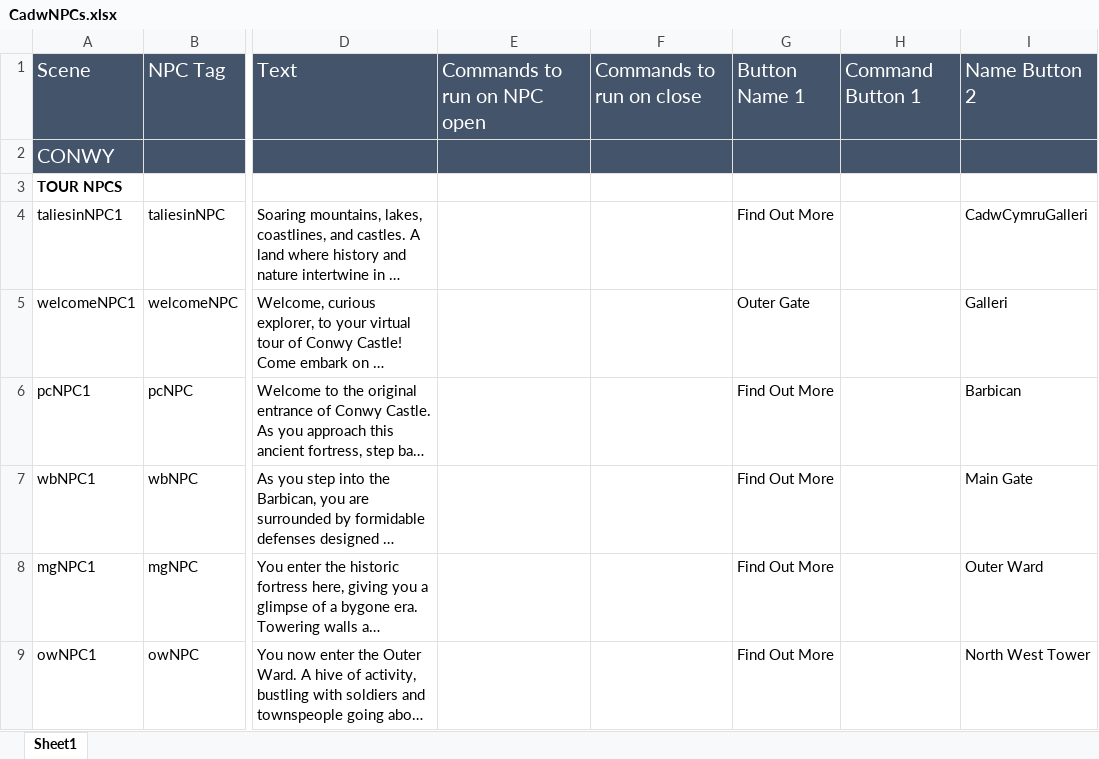
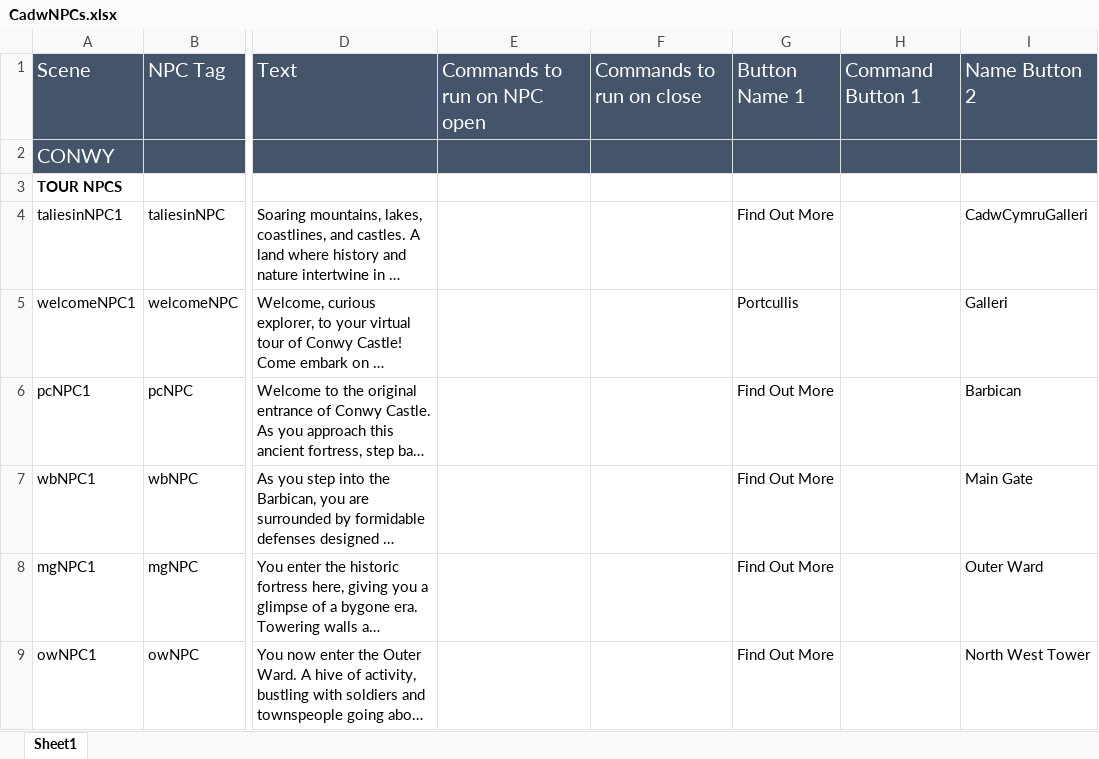
Before and after one commit to BlockBuilderJoe/Cadw-new, an Excel workbook: Scripts/CadwNPCs.xlsx, sheet Sheet1, drawn as a sheet; only a part is shown, gaps mark what is left out; long unchanged cells end in …; values as stored, in another font and other column widths than the file's, no borders; the diff names each change by its address in the sheet, - before the commit and + after, or states it on an @@ line.

Commit message:
Update CadwNPCs.xlsx
Script edits

```diff
--- a/Scripts/CadwNPCs.xlsx (sheet Sheet1)
+++ b/Scripts/CadwNPCs.xlsx (sheet Sheet1)
-G5: Outer Gate
+G5: Portcullis
```
